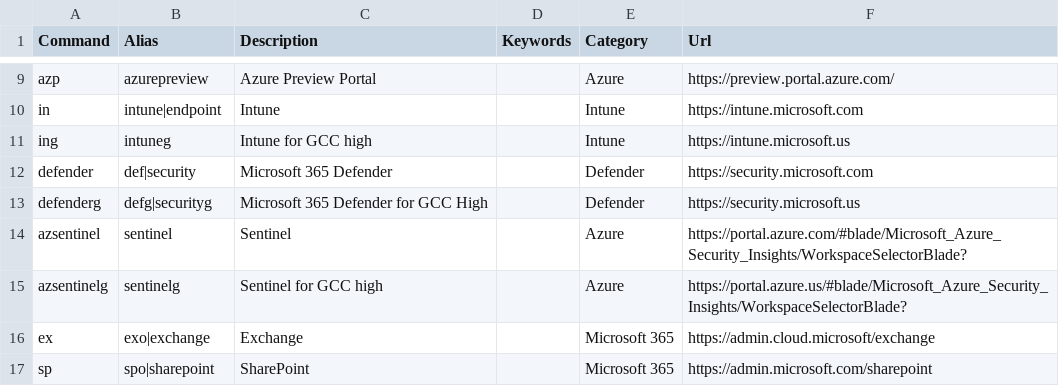
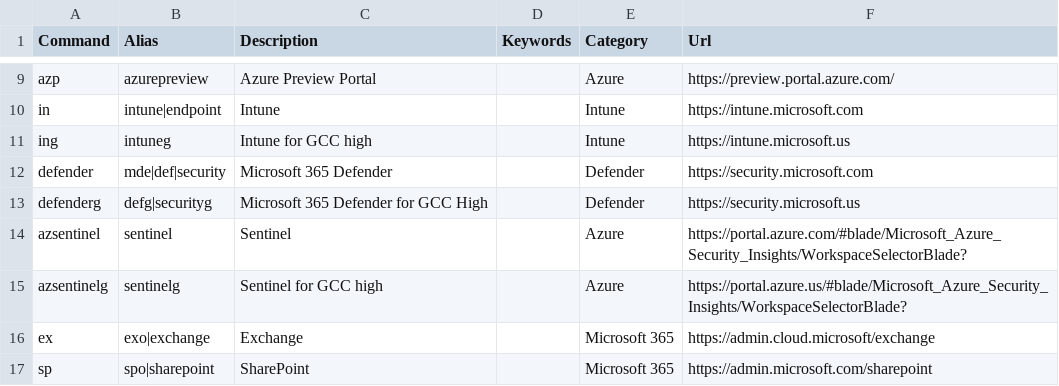
Before and after one commit to merill/cmd, a CSV file: website/config/commands.csv, drawn as a sheet; only a part is shown, gaps mark what is left out.

Commit message:
Added mde #174

```diff
--- a/website/config/commands.csv
+++ b/website/config/commands.csv
@@ -11,3 +11,3 @@ in,intune|endpoint,Intune,,Intune,https://intune.microsoft.com
 ing,intuneg,Intune for GCC high,,Intune,https://intune.microsoft.us
-defender,def|security,Microsoft 365 Defender,,Defender,https://security.microsoft.com
+defender,mde|def|security,Microsoft 365 Defender,,Defender,https://security.microsoft.com
 defenderg,defg|securityg,Microsoft 365 Defender for GCC High,,Defender,https://security.microsoft.us
```
